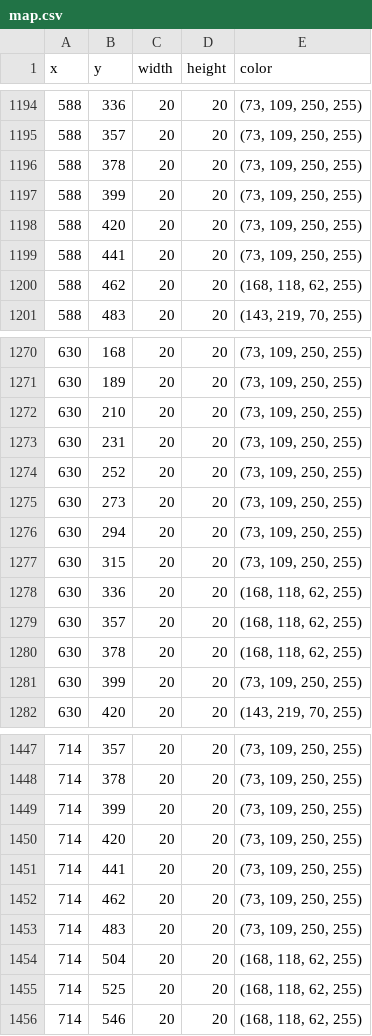
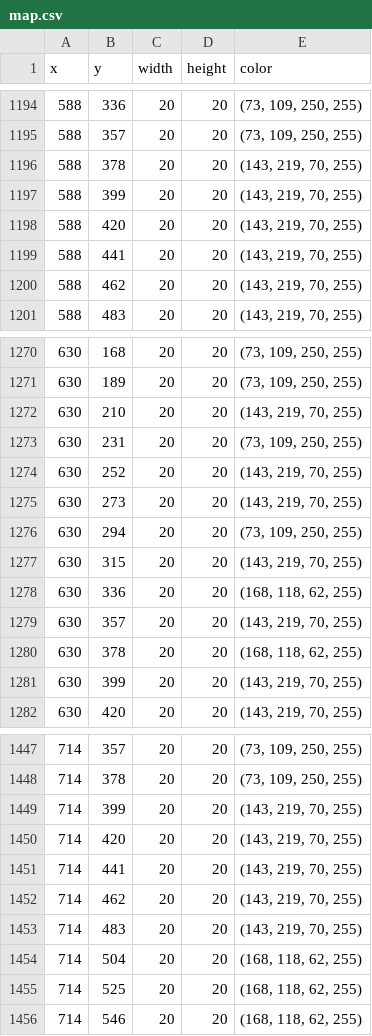
Before and after one commit to Marquezv/DBZ_Quest, a CSV file: data/map/map.csv, drawn as a sheet; only a part is shown, gaps mark what is left out; the diff covers the shown part only.

```diff
--- a/data/map/map.csv
+++ b/data/map/map.csv
@@ -1195,7 +1195,7 @@ x,y,width,height,color
 588,357,20,20,"(73, 109, 250, 255)"
-588,378,20,20,"(73, 109, 250, 255)"
-588,399,20,20,"(73, 109, 250, 255)"
-588,420,20,20,"(73, 109, 250, 255)"
-588,441,20,20,"(73, 109, 250, 255)"
-588,462,20,20,"(168, 118, 62, 255)"
+588,378,20,20,"(143, 219, 70, 255)"
+588,399,20,20,"(143, 219, 70, 255)"
+588,420,20,20,"(143, 219, 70, 255)"
+588,441,20,20,"(143, 219, 70, 255)"
+588,462,20,20,"(143, 219, 70, 255)"
 588,483,20,20,"(143, 219, 70, 255)"
@@ -1271,12 +1271,12 @@ x,y,width,height,color
 630,189,20,20,"(73, 109, 250, 255)"
-630,210,20,20,"(73, 109, 250, 255)"
+630,210,20,20,"(143, 219, 70, 255)"
 630,231,20,20,"(73, 109, 250, 255)"
-630,252,20,20,"(73, 109, 250, 255)"
-630,273,20,20,"(73, 109, 250, 255)"
+630,252,20,20,"(143, 219, 70, 255)"
+630,273,20,20,"(143, 219, 70, 255)"
 630,294,20,20,"(73, 109, 250, 255)"
-630,315,20,20,"(73, 109, 250, 255)"
+630,315,20,20,"(143, 219, 70, 255)"
 630,336,20,20,"(168, 118, 62, 255)"
-630,357,20,20,"(168, 118, 62, 255)"
+630,357,20,20,"(143, 219, 70, 255)"
 630,378,20,20,"(168, 118, 62, 255)"
-630,399,20,20,"(73, 109, 250, 255)"
+630,399,20,20,"(143, 219, 70, 255)"
 630,420,20,20,"(143, 219, 70, 255)"
@@ -1448,7 +1448,7 @@ x,y,width,height,color
 714,378,20,20,"(73, 109, 250, 255)"
-714,399,20,20,"(73, 109, 250, 255)"
-714,420,20,20,"(73, 109, 250, 255)"
-714,441,20,20,"(73, 109, 250, 255)"
-714,462,20,20,"(73, 109, 250, 255)"
-714,483,20,20,"(73, 109, 250, 255)"
+714,399,20,20,"(143, 219, 70, 255)"
+714,420,20,20,"(143, 219, 70, 255)"
+714,441,20,20,"(143, 219, 70, 255)"
+714,462,20,20,"(143, 219, 70, 255)"
+714,483,20,20,"(143, 219, 70, 255)"
 714,504,20,20,"(168, 118, 62, 255)"
```
Also changed, not shown: 54 edited cells elsewhere in this file, 14 other files.
